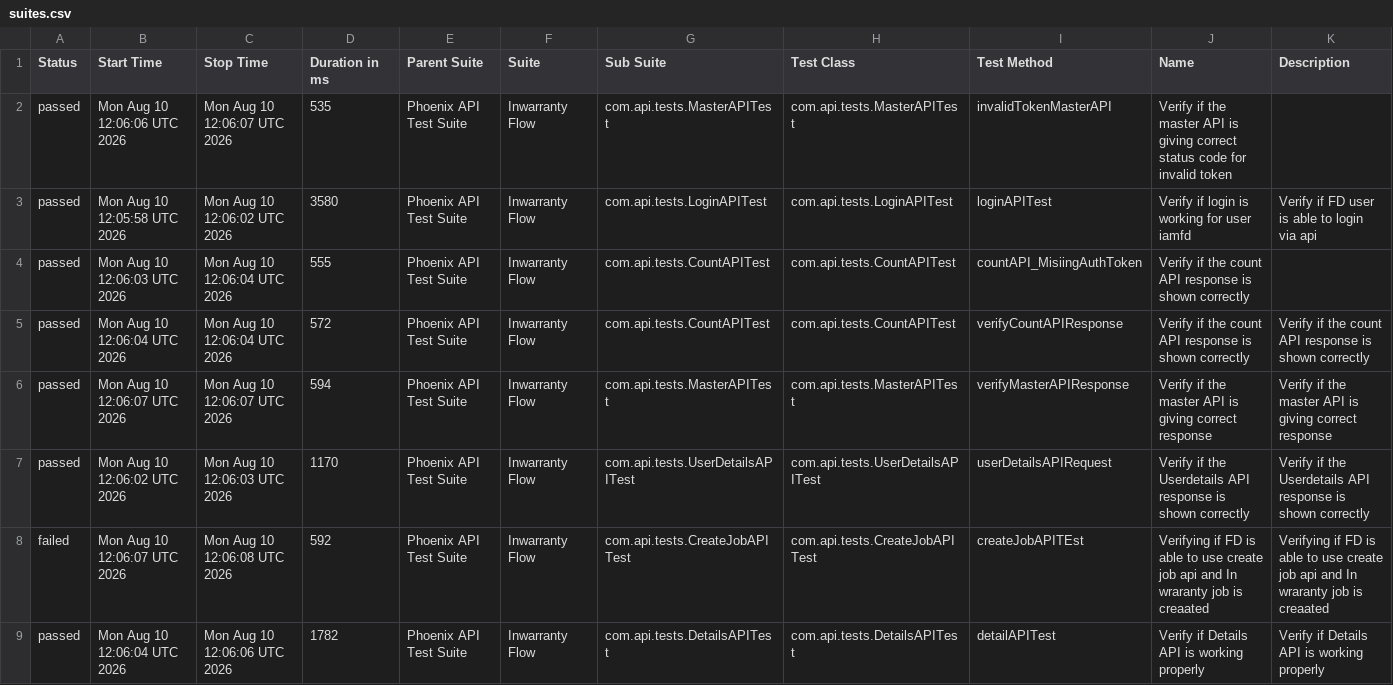
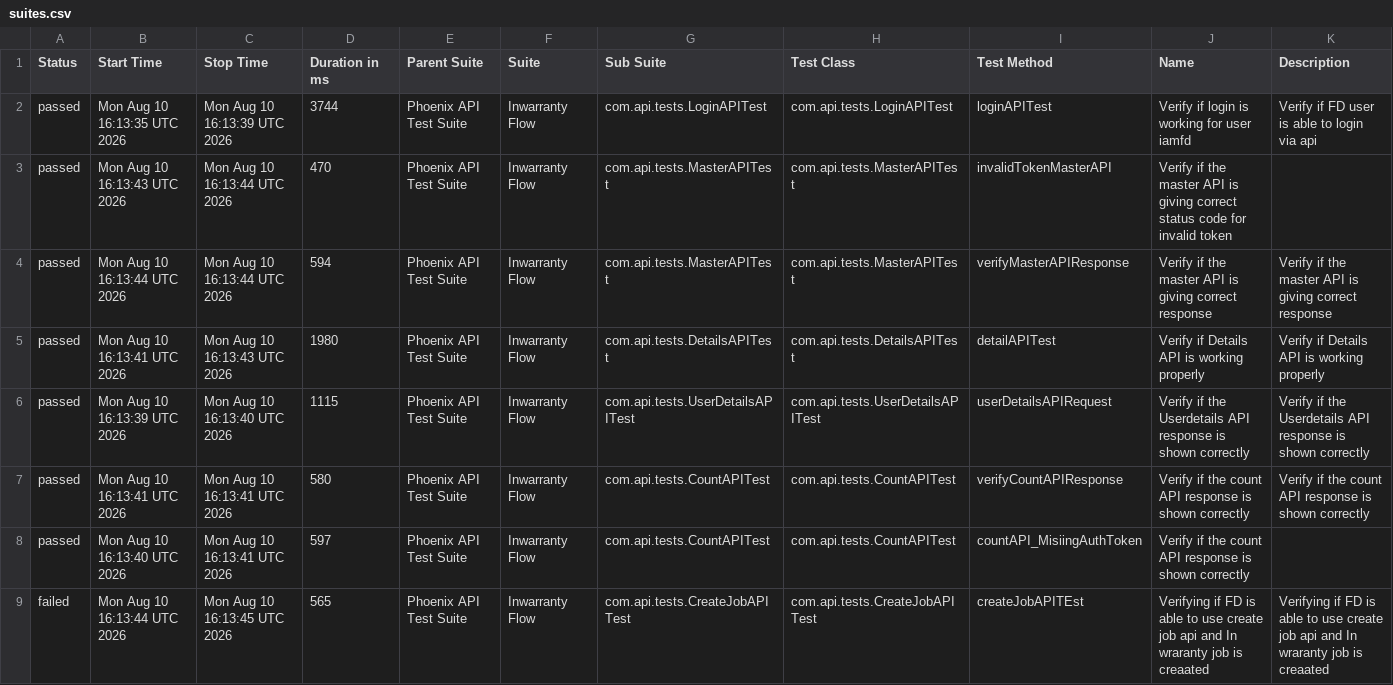
Before and after one commit to idavinde/PhoenixTestAutomationFramwork, a CSV file: data/suites.csv, drawn as a sheet.

```diff
--- a/data/suites.csv
+++ b/data/suites.csv
@@ -1,9 +1,9 @@
 "Status","Start Time","Stop Time","Duration in ms","Parent Suite","Suite","Sub Suite","Test Class","Test Method","Name","Description"
-"passed","Mon Aug 10 12:06:06 UTC 2026","Mon Aug 10 12:06:07 UTC 2026","535","Phoenix API Test Suite","Inwarranty Flow","com.api.tests.MasterAPITest","com.api.tests.MasterAPITest","invalidTokenMasterAPI","Verify if the master API is giving correct status code for invalid token",""
-"passed","Mon Aug 10 12:05:58 UTC 2026","Mon Aug 10 12:06:02 UTC 2026","3580","Phoenix API Test Suite","Inwarranty Flow","com.api.tests.LoginAPITest","com.api.tests.LoginAPITest","loginAPITest","Verify if login is working for user iamfd","Verify if FD user is able to login via api"
-"passed","Mon Aug 10 12:06:03 UTC 2026","Mon Aug 10 12:06:04 UTC 2026","555","Phoenix API Test Suite","Inwarranty Flow","com.api.tests.CountAPITest","com.api.tests.CountAPITest","countAPI_MisiingAuthToken","Verify if the count API response is shown correctly",""
-"passed","Mon Aug 10 12:06:04 UTC 2026","Mon Aug 10 12:06:04 UTC 2026","572","Phoenix API Test Suite","Inwarranty Flow","com.api.tests.CountAPITest","com.api.tests.CountAPITest","verifyCountAPIResponse","Verify if the count API response is shown correctly","Verify if the count API response is shown correctly"
-"passed","Mon Aug 10 12:06:07 UTC 2026","Mon Aug 10 12:06:07 UTC 2026","594","Phoenix API Test Suite","Inwarranty Flow","com.api.tests.MasterAPITest","com.api.tests.MasterAPITest","verifyMasterAPIResponse","Verify if the master API is giving correct response","Verify if the master API is giving correct response"
-"passed","Mon Aug 10 12:06:02 UTC 2026","Mon Aug 10 12:06:03 UTC 2026","1170","Phoenix API Test Suite","Inwarranty Flow","com.api.tests.UserDetailsAPITest","com.api.tests.UserDetailsAPITest","userDetailsAPIRequest","Verify if the Userdetails API response is shown correctly","Verify if the Userdetails API response is shown correctly"
-"failed","Mon Aug 10 12:06:07 UTC 2026","Mon Aug 10 12:06:08 UTC 2026","592","Phoenix API Test Suite","Inwarranty Flow","com.api.tests.CreateJobAPITest","com.api.tests.CreateJobAPITest","createJobAPITEst","Verifying if FD is able to use create job api and In wraranty job is creaated ","Verifying if FD is able to use create job api and In wraranty job is creaated"
-"passed","Mon Aug 10 12:06:04 UTC 2026","Mon Aug 10 12:06:06 UTC 2026","1782","Phoenix API Test Suite","Inwarranty Flow","com.api.tests.DetailsAPITest","com.api.tests.DetailsAPITest","detailAPITest","Verify if Details API is working properly","Verify if Details API is working properly"
+"passed","Mon Aug 10 16:13:35 UTC 2026","Mon Aug 10 16:13:39 UTC 2026","3744","Phoenix API Test Suite","Inwarranty Flow","com.api.tests.LoginAPITest","com.api.tests.LoginAPITest","loginAPITest","Verify if login is working for user iamfd","Verify if FD user is able to login via api"
+"passed","Mon Aug 10 16:13:43 UTC 2026","Mon Aug 10 16:13:44 UTC 2026","470","Phoenix API Test Suite","Inwarranty Flow","com.api.tests.MasterAPITest","com.api.tests.MasterAPITest","invalidTokenMasterAPI","Verify if the master API is giving correct status code for invalid token",""
+"passed","Mon Aug 10 16:13:44 UTC 2026","Mon Aug 10 16:13:44 UTC 2026","594","Phoenix API Test Suite","Inwarranty Flow","com.api.tests.MasterAPITest","com.api.tests.MasterAPITest","verifyMasterAPIResponse","Verify if the master API is giving correct response","Verify if the master API is giving correct response"
+"passed","Mon Aug 10 16:13:41 UTC 2026","Mon Aug 10 16:13:43 UTC 2026","1980","Phoenix API Test Suite","Inwarranty Flow","com.api.tests.DetailsAPITest","com.api.tests.DetailsAPITest","detailAPITest","Verify if Details API is working properly","Verify if Details API is working properly"
+"passed","Mon Aug 10 16:13:39 UTC 2026","Mon Aug 10 16:13:40 UTC 2026","1115","Phoenix API Test Suite","Inwarranty Flow","com.api.tests.UserDetailsAPITest","com.api.tests.UserDetailsAPITest","userDetailsAPIRequest","Verify if the Userdetails API response is shown correctly","Verify if the Userdetails API response is shown correctly"
+"passed","Mon Aug 10 16:13:41 UTC 2026","Mon Aug 10 16:13:41 UTC 2026","580","Phoenix API Test Suite","Inwarranty Flow","com.api.tests.CountAPITest","com.api.tests.CountAPITest","verifyCountAPIResponse","Verify if the count API response is shown correctly","Verify if the count API response is shown correctly"
+"passed","Mon Aug 10 16:13:40 UTC 2026","Mon Aug 10 16:13:41 UTC 2026","597","Phoenix API Test Suite","Inwarranty Flow","com.api.tests.CountAPITest","com.api.tests.CountAPITest","countAPI_MisiingAuthToken","Verify if the count API response is shown correctly",""
+"failed","Mon Aug 10 16:13:44 UTC 2026","Mon Aug 10 16:13:45 UTC 2026","565","Phoenix API Test Suite","Inwarranty Flow","com.api.tests.CreateJobAPITest","com.api.tests.CreateJobAPITest","createJobAPITEst","Verifying if FD is able to use create job api and In wraranty job is creaated ","Verifying if FD is able to use create job api and In wraranty job is creaated"
```
Also changed, not shown: data/behaviors.csv, 50 other files.
